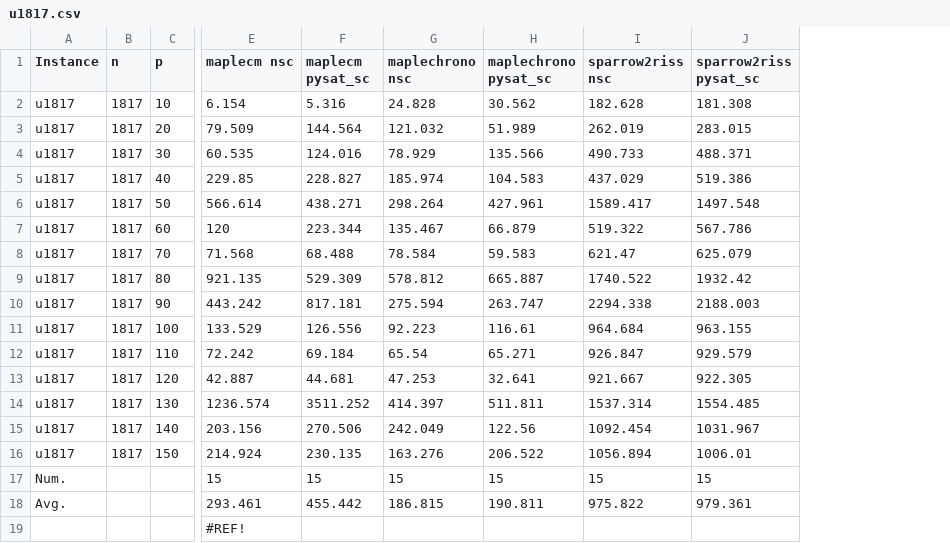
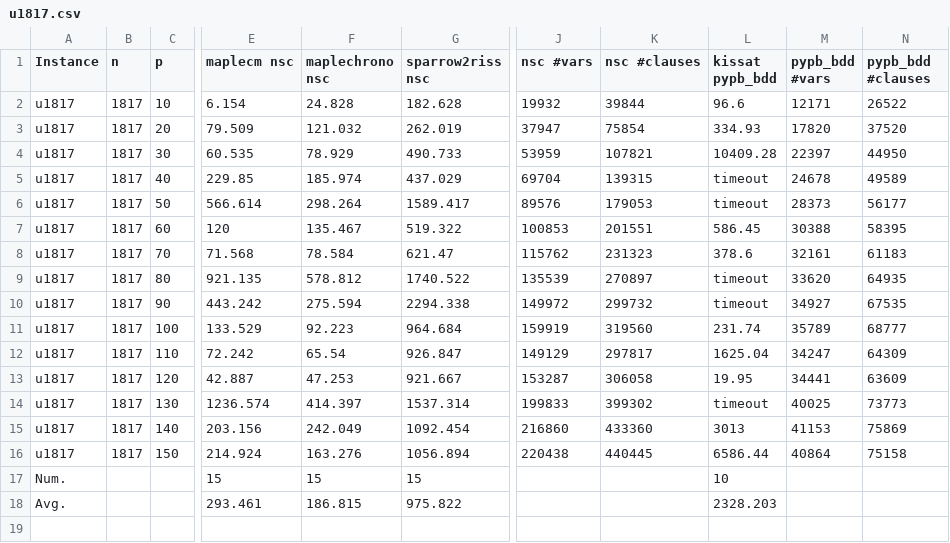
Before and after one commit to djnhngocduc/P-Center, a CSV file: u1817.csv, drawn as a sheet; only a part is shown, gaps mark what is left out; removed rows and columns are numbered as before the commit, all else as after; rows hold the shown columns only; the diff names each change by its address in the sheet, - before the commit and + after, or states it on an @@ line.

Commit message:
update result in dataset u1060 and u1817

```diff
--- a/u1817.csv
+++ b/u1817.csv
-column F (maplecm pysat_sc), rows 2-18: 5.316 | 144.564 | 124.016 | 228.827 | 438.271 | 223.344 | 68.488 | 529.309 | 817.181 | 126.556 | 69.184 | 44.681 | 3511.252 | 270.506 | 230.135 | 15 | 455.442
-column H (maplechrono pysat_sc), rows 2-18: 30.562 | 51.989 | 135.566 | 104.583 | 427.961 | 66.879 | 59.583 | 665.887 | 263.747 | 116.61 | 65.271 | 32.641 | 511.811 | 122.56 | 206.522 | 15 | 190.811
-column J (sparrow2riss pysat_sc), rows 2-18: 181.308 | 283.015 | 488.371 | 519.386 | 1497.548 | 567.786 | 625.079 | 1932.42 | 2188.003 | 963.155 | 929.579 | 922.305 | 1554.485 | 1031.967 | 1006.01 | 15 | 979.361
+column J (nsc #vars), rows 2-16: 19932 | 37947 | 53959 | 69704 | 89576 | 100853 | 115762 | 135539 | 149972 | 159919 | 149129 | 153287 | 199833 | 216860 | 220438
+column K (nsc #clauses), rows 2-16: 39844 | 75854 | 107821 | 139315 | 179053 | 201551 | 231323 | 270897 | 299732 | 319560 | 297817 | 306058 | 399302 | 433360 | 440445
+column L (kissat pypb_bdd), rows 2-18: 96.6 | 334.93 | 10409.28 | timeout | timeout | 586.45 | 378.6 | timeout | timeout | 231.74 | 1625.04 | 19.95 | timeout | 3013 | 6586.44 | 10 | 2328.203
+column M (pypb_bdd #vars), rows 2-16: 12171 | 17820 | 22397 | 24678 | 28373 | 30388 | 32161 | 33620 | 34927 | 35789 | 34247 | 34441 | 40025 | 41153 | 40864
+column N (pypb_bdd #clauses), rows 2-16: 26522 | 37520 | 44950 | 49589 | 56177 | 58395 | 61183 | 64935 | 67535 | 68777 | 64309 | 63609 | 73773 | 75869 | 75158
-row 19:  |  |  | #REF!
```
Also changed, not shown: u1060.csv, 2 other files.
